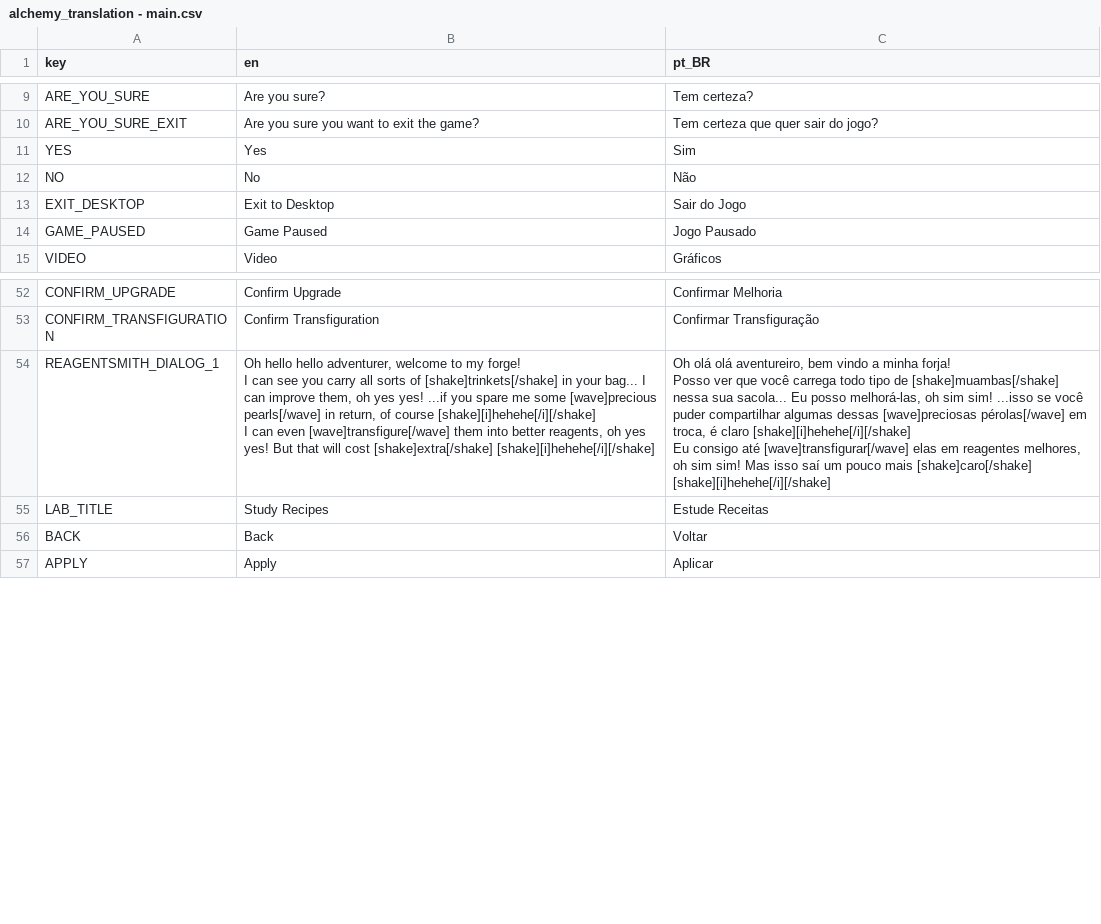
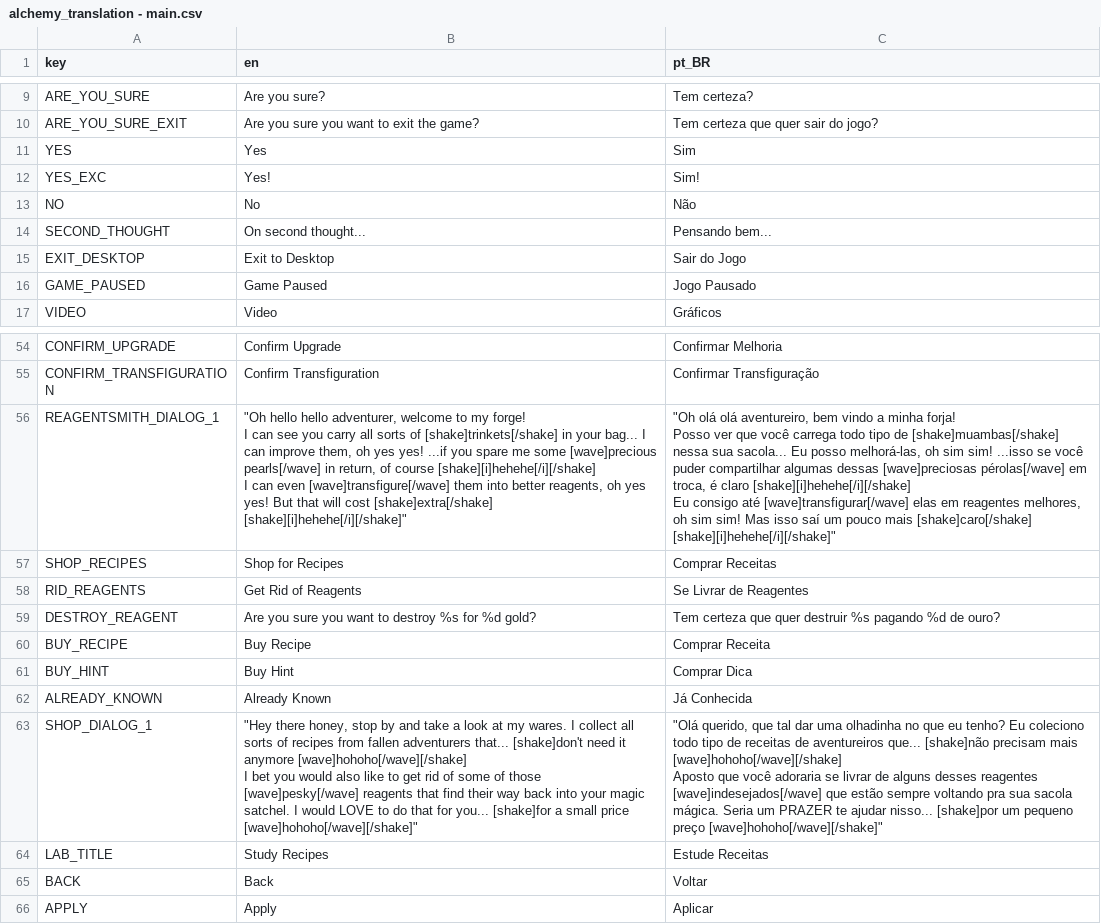
Before and after one commit to Space-Paca/alchemy-game, a CSV file: project/assets/translation/alchemy_translation - main.csv, drawn as a sheet; only a part is shown, gaps mark what is left out.

Commit message:
Translated shop

```diff
--- a/project/assets/translation/alchemy_translation - main.csv
+++ b/project/assets/translation/alchemy_translation - main.csv
@@ -11,3 +11,5 @@ ARE_YOU_SURE_EXIT,Are you sure you want to exit the game?,Tem certeza que quer s
 YES,Yes,Sim
+YES_EXC,Yes!,Sim!
 NO,No,Não
+SECOND_THOUGHT,On second thought...,Pensando bem...
 EXIT_DESKTOP,Exit to Desktop,Sair do Jogo
@@ -53,9 +55,20 @@ CONFIRM_UPGRADE,Confirm Upgrade,Confirmar Melhoria
 CONFIRM_TRANSFIGURATION,Confirm Transfiguration,Confirmar Transfiguração
-REAGENTSMITH_DIALOG_1,"Oh hello hello adventurer, welcome to my forge!
-I can see you carry all sorts of [shake]trinkets[/shake] in your bag... I can improve them, oh yes yes! ...if you spare me some [wave]precious pearls[/wave] in return, of course [shake][i]hehehe[/i][/shake]
-
-I can even [wave]transfigure[/wave] them into better reagents, oh yes yes! But that will cost [shake]extra[/shake] [shake][i]hehehe[/i][/shake]","Oh olá olá aventureiro, bem vindo a minha forja!
-Posso ver que você carrega todo tipo de [shake]muambas[/shake] nessa sua sacola... Eu posso melhorá-las, oh sim sim! ...isso se você puder compartilhar algumas dessas [wave]preciosas pérolas[/wave] em troca, é claro [shake][i]hehehe[/i][/shake]
-
-Eu consigo até [wave]transfigurar[/wave] elas em reagentes melhores, oh sim sim! Mas isso saí um pouco mais [shake]caro[/shake] [shake][i]hehehe[/i][/shake]"
+REAGENTSMITH_DIALOG_1,"""Oh hello hello adventurer, welcome to my forge!
+I can see you carry all sorts of [shake]trinkets[/shake] in your bag... I can improve them, oh yes yes! ...if you spare me some [wave]precious pearls[/wave] in return, of course [shake][i]hehehe[/i][/shake]
+
+I can even [wave]transfigure[/wave] them into better reagents, oh yes yes! But that will cost [shake]extra[/shake] [shake][i]hehehe[/i][/shake]""","""Oh olá olá aventureiro, bem vindo a minha forja!
+Posso ver que você carrega todo tipo de [shake]muambas[/shake] nessa sua sacola... Eu posso melhorá-las, oh sim sim! ...isso se você puder compartilhar algumas dessas [wave]preciosas pérolas[/wave] em troca, é claro [shake][i]hehehe[/i][/shake]
+
+Eu consigo até [wave]transfigurar[/wave] elas em reagentes melhores, oh sim sim! Mas isso saí um pouco mais [shake]caro[/shake] [shake][i]hehehe[/i][/shake]"""
+SHOP_RECIPES,Shop for Recipes,Comprar Receitas
+RID_REAGENTS,Get Rid of Reagents,Se Livrar de Reagentes
+DESTROY_REAGENT,Are you sure you want to destroy %s  for %d gold?,Tem certeza que quer destruir %s pagando %d de ouro?
+BUY_RECIPE,Buy Recipe,Comprar Receita
+BUY_HINT,Buy Hint,Comprar Dica
+ALREADY_KNOWN,Already Known,Já Conhecida
+SHOP_DIALOG_1,"""Hey there honey, stop by and take a look at my wares. I collect all sorts of recipes from fallen adventurers that... [shake]don't need it anymore [wave]hohoho[/wave][/shake]
+
+I bet you would also like to get rid of some of those [wave]pesky[/wave] reagents that find their way back into your magic satchel. I would LOVE to do that for you... [shake]for a small price [wave]hohoho[/wave][/shake]""","""Olá querido, que tal dar uma olhadinha no que eu tenho? Eu coleciono todo tipo de receitas de aventureiros que... [shake]não precisam mais [wave]hohoho[/wave][/shake]
+
+Aposto que você adoraria se livrar de alguns desses reagentes [wave]indesejados[/wave] que estão sempre voltando pra sua sacola mágica. Seria um PRAZER te ajudar nisso... [shake]por um pequeno preço [wave]hohoho[/wave][/shake]"""
 LAB_TITLE,Study Recipes,Estude Receitas
```
Also changed, not shown: 7 other files.
